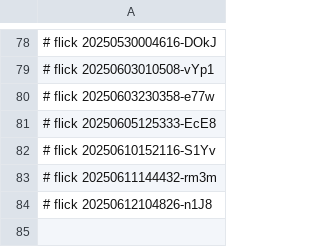
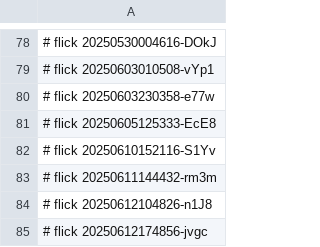
Before and after one commit to abikesa/ubuntu-dev, a CSV file: ukb/dolce/pdfs/.csv, drawn as a sheet; only a part is shown, gaps mark what is left out.

Commit message:
ukb/dolce/pdfs/.csv

```diff
--- a/ukb/dolce/pdfs/.csv
+++ b/ukb/dolce/pdfs/.csv
@@ -84 +84,2 @@
 # flick 20250612104826-n1J8
+# flick 20250612174856-jvgc
```
